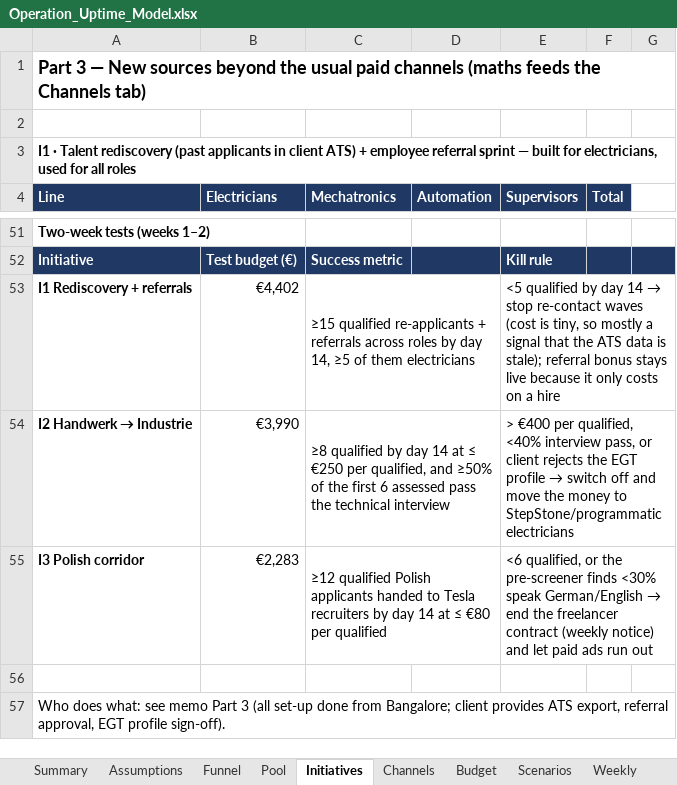
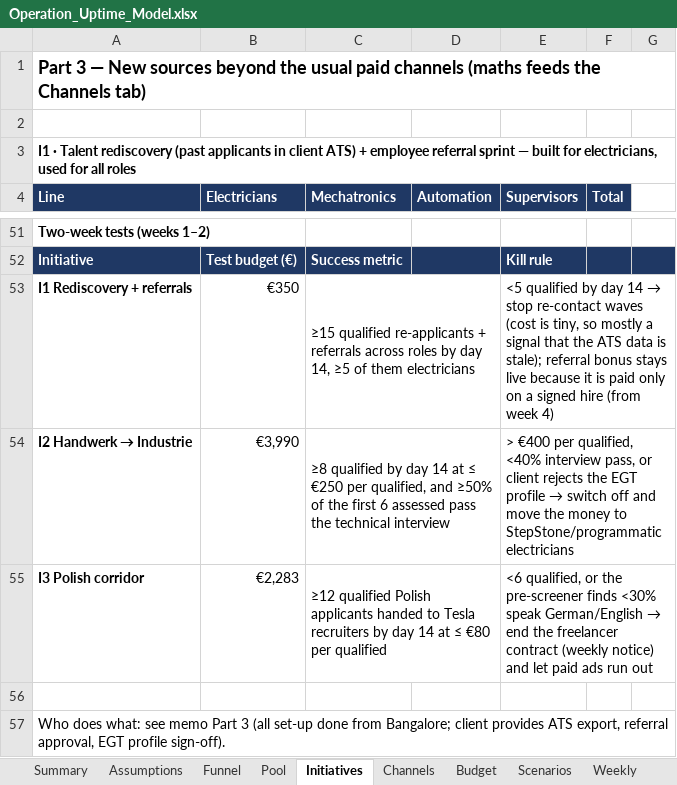
Before and after one commit to Anurag160596/haystack, an Excel workbook: operation_uptime/Operation_Uptime_Model.xlsx, sheet Initiatives, drawn as a sheet; only a part is shown, gaps mark what is left out; values as stored, in another font and other column widths than the file's, no borders; the diff names each change by its address in the sheet, - before the commit and + after, or states it on an @@ line.

```diff
--- a/operation_uptime/Operation_Uptime_Model.xlsx (sheet Initiatives)
+++ b/operation_uptime/Operation_Uptime_Model.xlsx (sheet Initiatives)
-B53 (Electricians): €4,402
+B53 (Electricians): €350
-E53 (Supervisors): …because it only costs on a hire
+E53 (Supervisors): …because it is paid only on a signed hire (from week 4)
```
Also changed, not shown: sheet Scenarios, sheet Budget, sheet Assumptions, sheet Summary, 2 other files.
